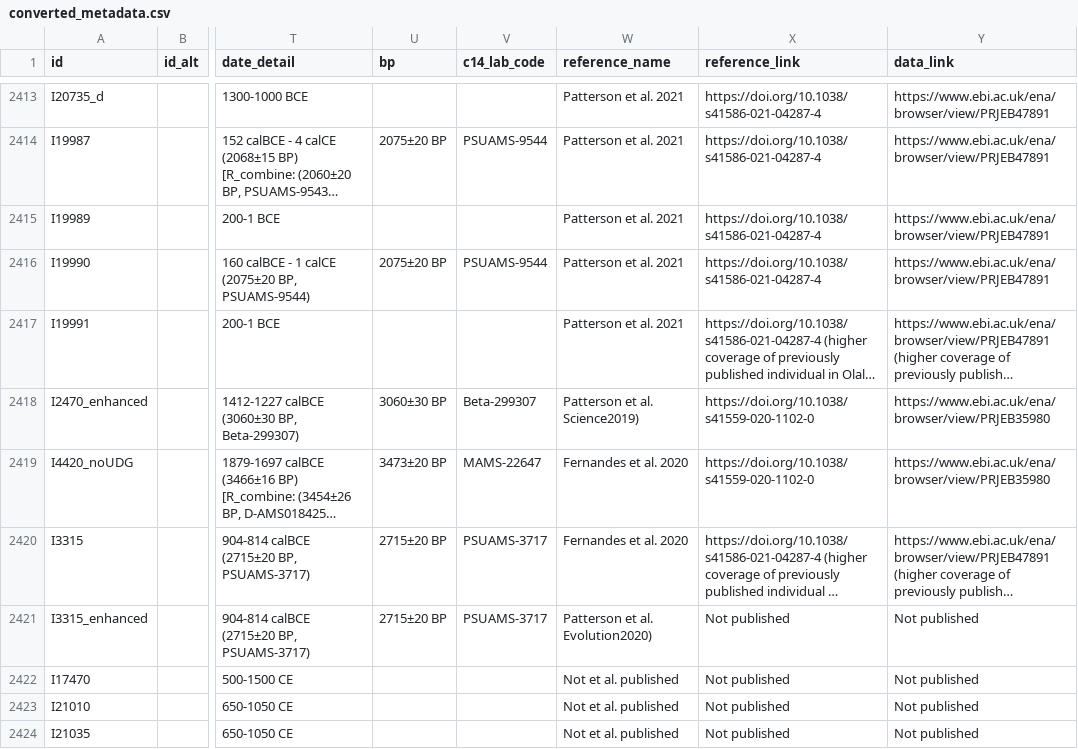
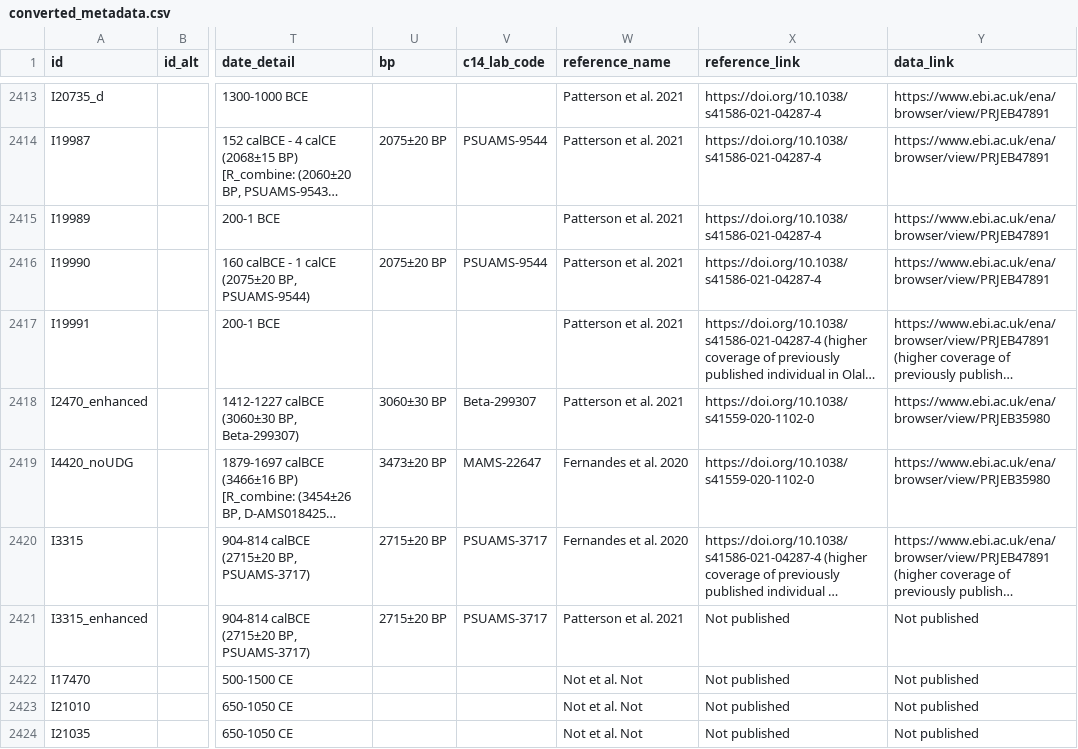
Before and after one commit to AdamNogell/Database, a CSV file: output/converted_metadata.csv, drawn as a sheet; only a part is shown, gaps mark what is left out; long unchanged cells end in …; the diff covers the shown part only; the diff names each change by its address in the sheet, - before the commit and + after, or states it on an @@ line.

Commit message:
almost done converting, finish years

```diff
--- a/output/converted_metadata.csv
+++ b/output/converted_metadata.csv
-W2418 (reference_name): Patterson et al. Science2019)
+W2418 (reference_name): Patterson et al. 2021
-W2421 (reference_name): Patterson et al. Evolution2020)
+W2421 (reference_name): Patterson et al. 2021
-W2422:W2424 (reference_name): Not et al. published
+W2422:W2424 (reference_name): Not et al. Not
```
Also changed, not shown: 101 edited cells elsewhere in this file, output/modified_metadata.csv, 2 other files.
